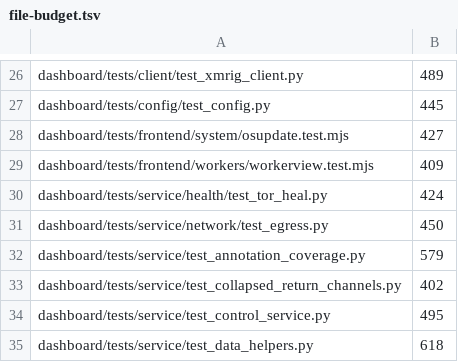
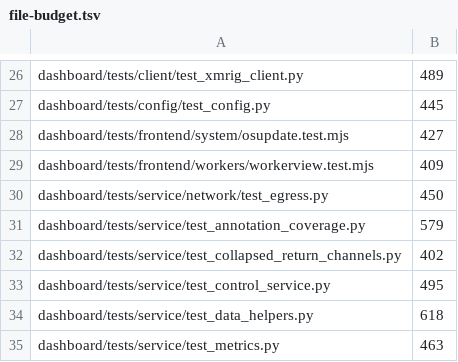
Before and after one commit to p2pool-starter-stack/pithead, a TSV file: docs/dev/file-budget.tsv, drawn as a sheet; only a part is shown, gaps mark what is left out; the shorter side is filled out with more unchanged rows; the diff names each change by its address in the sheet, - before the commit and + after, or states it on an @@ line.

```diff
--- a/docs/dev/file-budget.tsv
+++ b/docs/dev/file-budget.tsv
-row 30: dashboard/tests/service/health/test_tor_heal.py | 424
```
Also changed, not shown: 8 other files.
